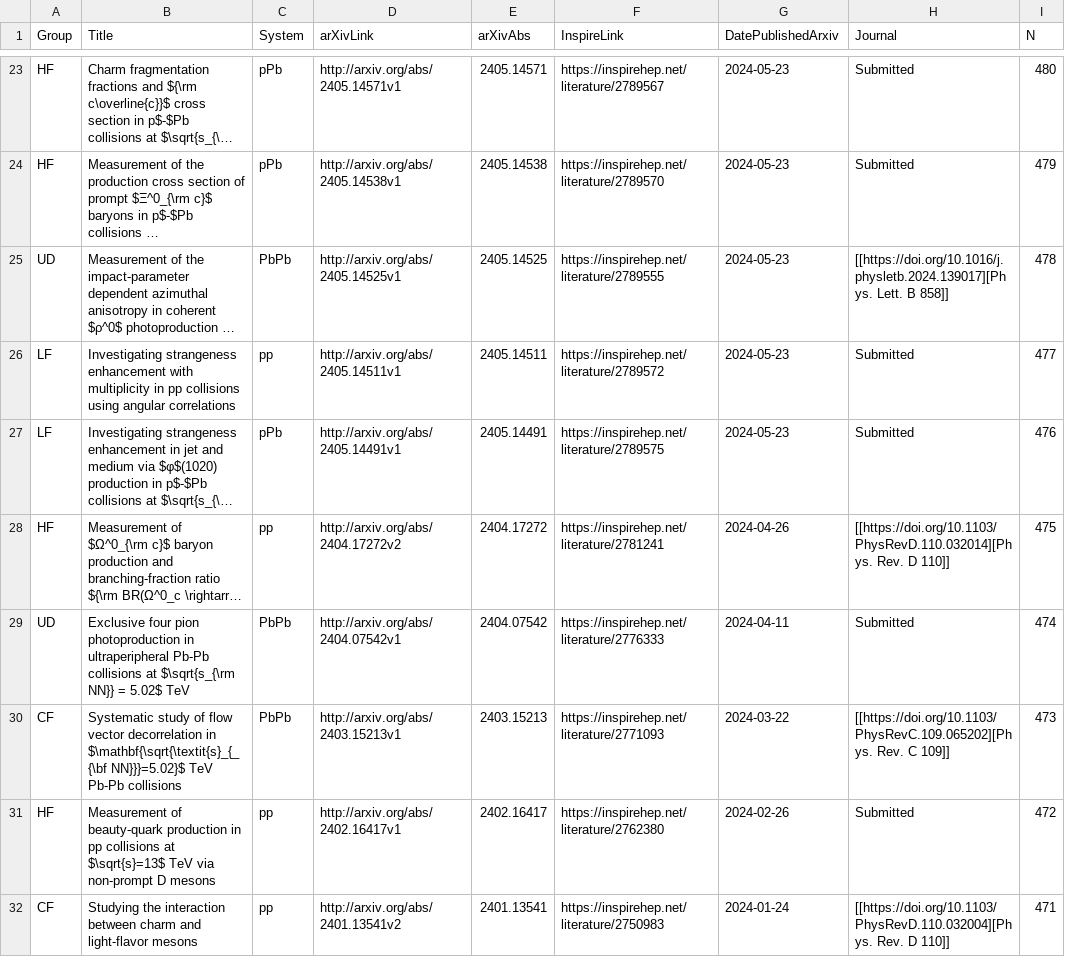
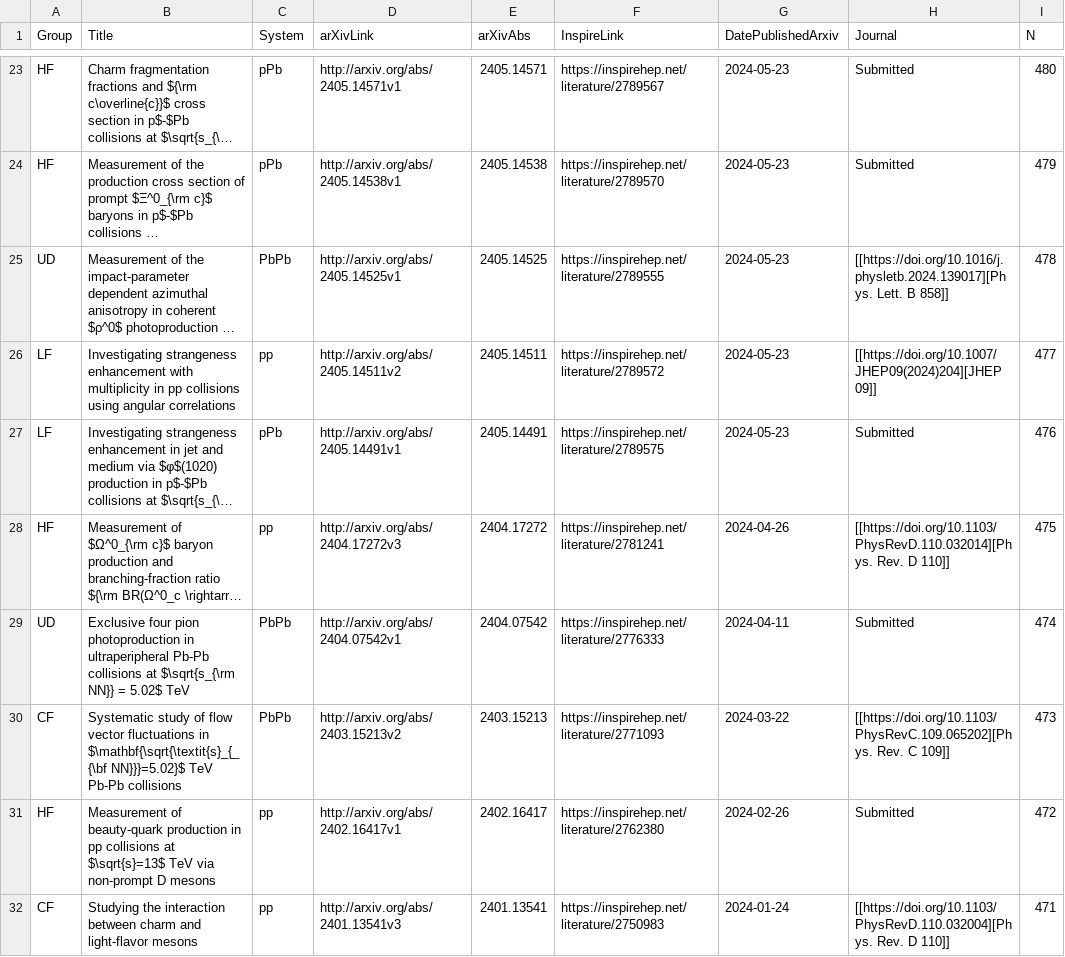
Before and after one commit to matplo/alice_papers, a CSV file: twiki/alice_papers_table.csv, drawn as a sheet; only a part is shown, gaps mark what is left out; long unchanged cells end in …; the diff covers the shown part only; the diff names each change by its address in the sheet, - before the commit and + after, or states it on an @@ line.

```diff
--- a/twiki/alice_papers_table.csv
+++ b/twiki/alice_papers_table.csv
-D26 (arXivLink): http://arxiv.org/abs/2405.14511v1
+D26 (arXivLink): http://arxiv.org/abs/2405.14511v2
-H26 (Journal): Submitted
+H26 (Journal): [[https://doi.org/10.1007/JHEP09(2024)204][JHEP 09]]
-D28 (arXivLink): http://arxiv.org/abs/2404.17272v2
+D28 (arXivLink): http://arxiv.org/abs/2404.17272v3
-B30 (Title): …flow vector decorrelation in $\mathbf{\sqrt{\textit{s}_{_{\bf…
+B30 (Title): …flow vector fluctuations in $\mathbf{\sqrt{\textit{s}_{_{\bf…
-D30 (arXivLink): http://arxiv.org/abs/2403.15213v1
+D30 (arXivLink): http://arxiv.org/abs/2403.15213v2
-D32 (arXivLink): http://arxiv.org/abs/2401.13541v2
+D32 (arXivLink): http://arxiv.org/abs/2401.13541v3
```
Also changed, not shown: 12 edited cells elsewhere in this file, 6 other files.
